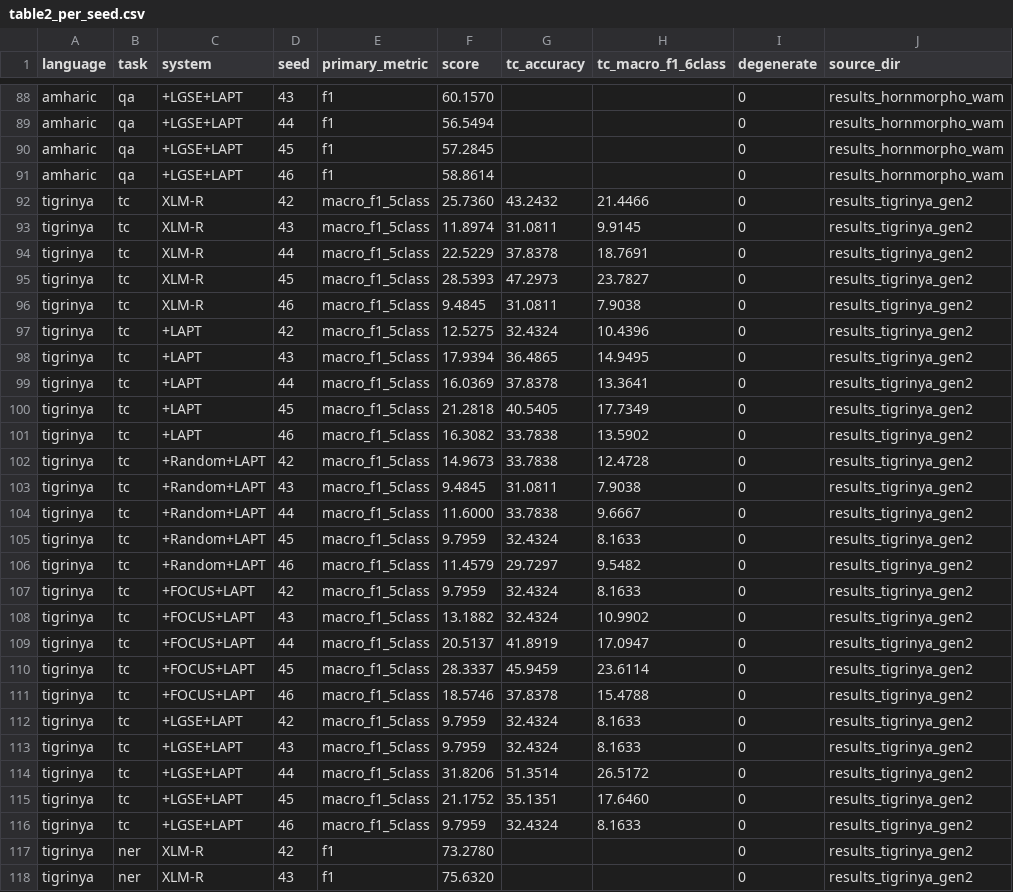
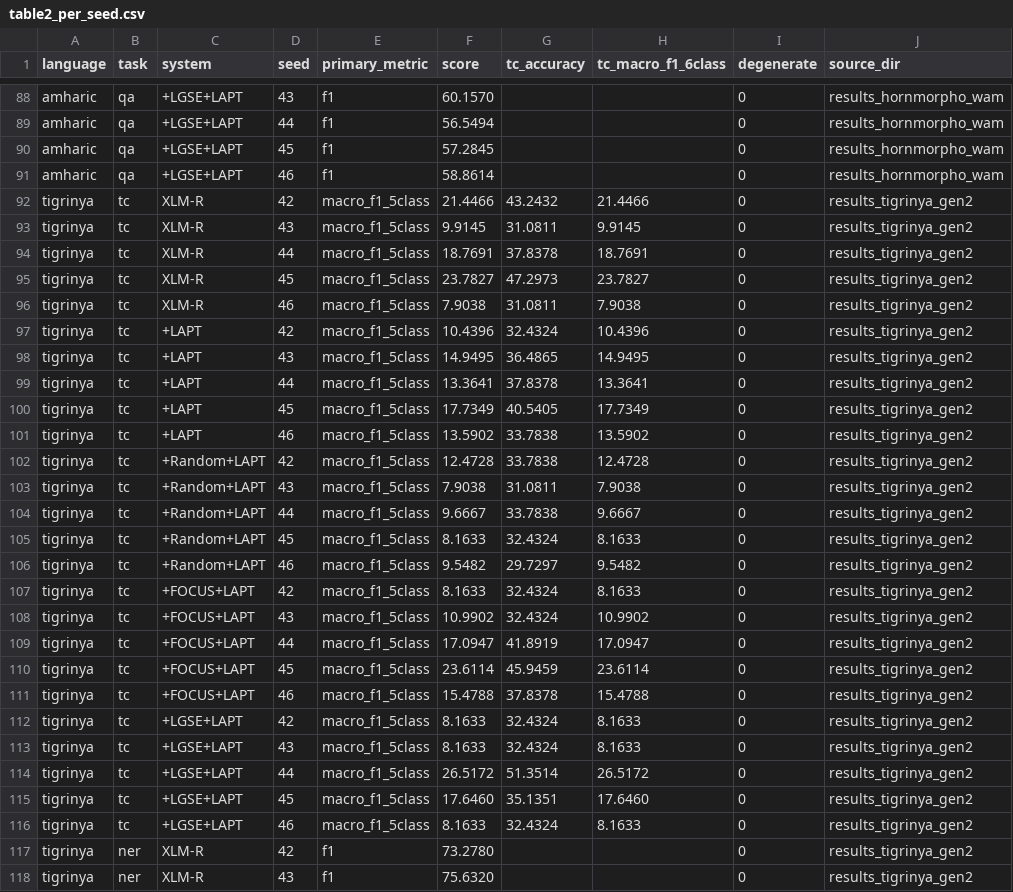
Before and after one commit to hailaykidu/LGSE-Project-, a CSV file: tables/table2_per_seed.csv, drawn as a sheet; only a part is shown, gaps mark what is left out; the diff names each change by its address in the sheet, - before the commit and + after, or states it on an @@ line.

Commit message:
Read the TC class set per run instead of hardcoding it
The primary TC metric averages macro-F1 over the label values present in the
test split. That set was hardcoded as 1,2,3,4,6 from the Amharic data, which
is wrong for Tigrinya: its test split holds all six values, class 5 with a
single instance, so the hardcoded list silently dropped a real class and
inflated every Tigrinya TC mean by a sixth.

The set is now read per run from the per-class supports. Amharic is
unaffected -- its class 5 has no test instances, so the computed set is the
same five values. Tigrinya TC means drop to their correct scale and now equal
the recorded six-class macro_f1, because for that language the two sets
coincide:

  XLM-R 19.64 -> 16.36    +LAPT 16.82 -> 14.02
  +Random 11.46 -> 9.55   +FOCUS 18.08 -> 15.07
  +LGSE 16.48 -> 13.73

The ordering within the cell is unchanged. Found while assembling figures for
the paper, before any of them were written down.

Full suite: 79 passed.

```diff
--- a/tables/table2_per_seed.csv
+++ b/tables/table2_per_seed.csv
-F92 (score): 25.7360
+F92 (score): 21.4466
-F93 (score): 11.8974
+F93 (score): 9.9145
-F94 (score): 22.5229
+F94 (score): 18.7691
-F95 (score): 28.5393
+F95 (score): 23.7827
-F96 (score): 9.4845
+F96 (score): 7.9038
-F97 (score): 12.5275
+F97 (score): 10.4396
-F98 (score): 17.9394
+F98 (score): 14.9495
-F99 (score): 16.0369
+F99 (score): 13.3641
-F100 (score): 21.2818
+F100 (score): 17.7349
-F101 (score): 16.3082
+F101 (score): 13.5902
-F102 (score): 14.9673
+F102 (score): 12.4728
-F103 (score): 9.4845
+F103 (score): 7.9038
-F104 (score): 11.6000
+F104 (score): 9.6667
-F105 (score): 9.7959
+F105 (score): 8.1633
-F106 (score): 11.4579
+F106 (score): 9.5482
-F107 (score): 9.7959
+F107 (score): 8.1633
-F108 (score): 13.1882
+F108 (score): 10.9902
-F109 (score): 20.5137
+F109 (score): 17.0947
-F110 (score): 28.3337
+F110 (score): 23.6114
-F111 (score): 18.5746
+F111 (score): 15.4788
-F112:F113 (score): 9.7959
+F112:F113 (score): 8.1633
-F114 (score): 31.8206
+F114 (score): 26.5172
-F115 (score): 21.1752
+F115 (score): 17.6460
-F116 (score): 9.7959
+F116 (score): 8.1633
```
Also changed, not shown: 2 other files.
